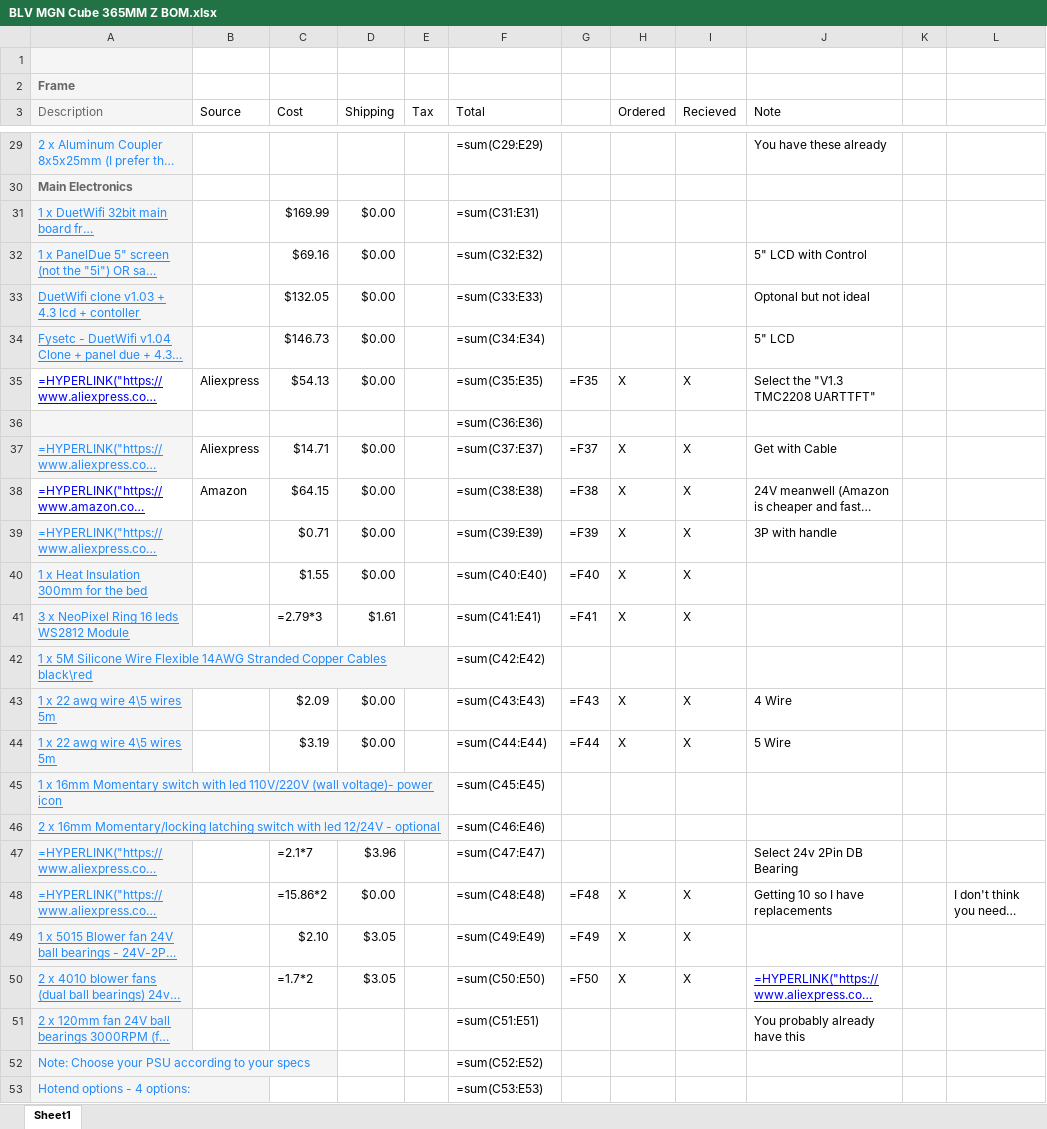
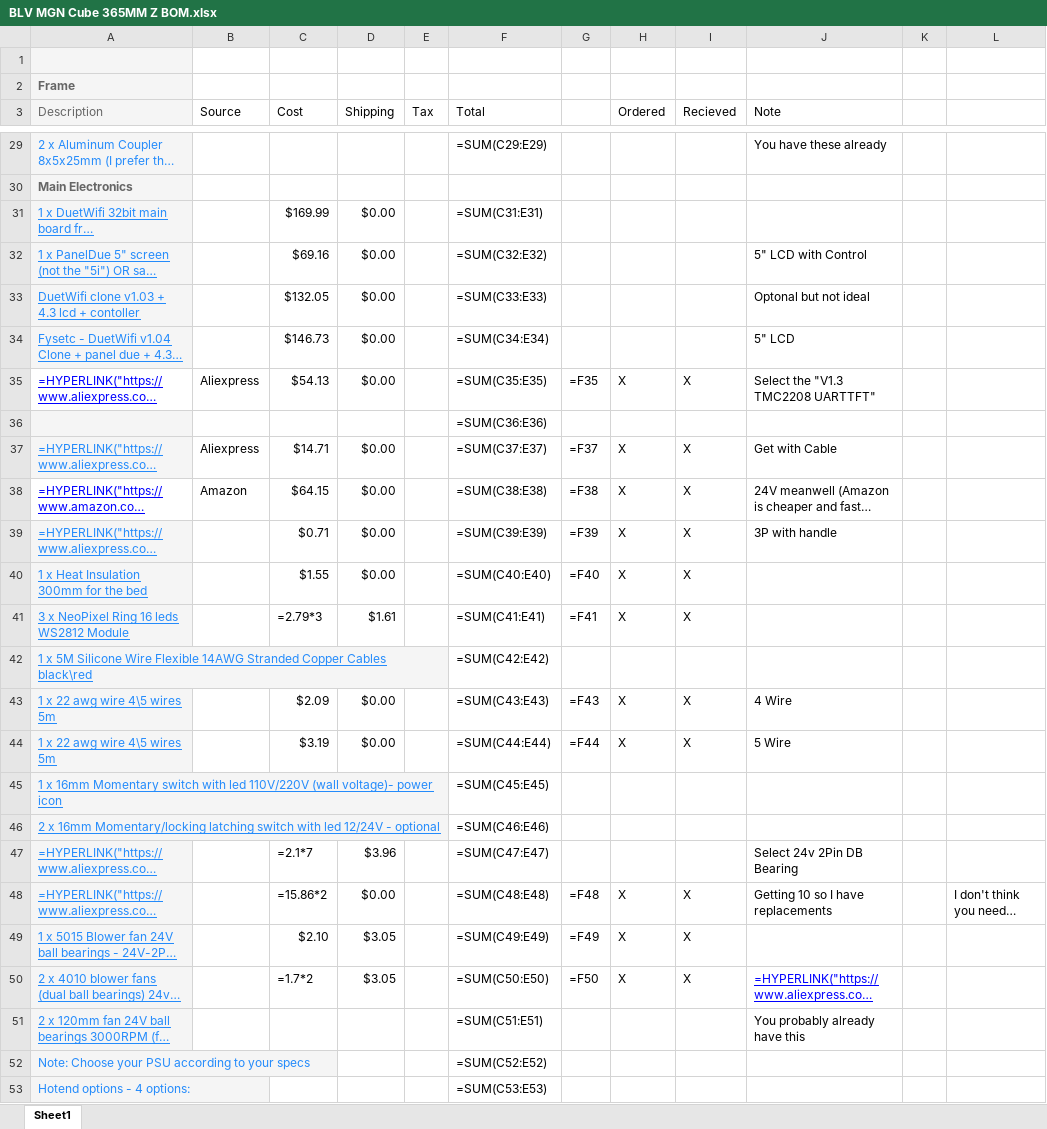
Before and after one commit to jsaintrocc/myblvmgncube, an Excel workbook: notes/BLV MGN Cube 365MM Z BOM.xlsx, sheet Sheet1, drawn as a sheet; only a part is shown, gaps mark what is left out; long unchanged cells end in …; values as stored, in another font and other column widths than the file's, no borders; formulas are shown in place of their values; charts and pictures not drawn; the diff covers the shown part only; the diff names each change by its address in the sheet, - before the commit and + after, or states it on an @@ line.

```diff
--- a/notes/BLV MGN Cube 365MM Z BOM.xlsx (sheet Sheet1)
+++ b/notes/BLV MGN Cube 365MM Z BOM.xlsx (sheet Sheet1)
-F29 (Total): =sum(C29:E29)
+F29 (Total): =SUM(C29:E29)
-F31 (Total): =sum(C31:E31)
+F31 (Total): =SUM(C31:E31)
-F32 (Total): =sum(C32:E32)
+F32 (Total): =SUM(C32:E32)
-F33 (Total): =sum(C33:E33)
+F33 (Total): =SUM(C33:E33)
-F34 (Total): =sum(C34:E34)
+F34 (Total): =SUM(C34:E34)
-F35 (Total): =sum(C35:E35)
+F35 (Total): =SUM(C35:E35)
-F36 (Total): =sum(C36:E36)
+F36 (Total): =SUM(C36:E36)
-F37 (Total): =sum(C37:E37)
+F37 (Total): =SUM(C37:E37)
-F38 (Total): =sum(C38:E38)
+F38 (Total): =SUM(C38:E38)
-F39 (Total): =sum(C39:E39)
+F39 (Total): =SUM(C39:E39)
-F40 (Total): =sum(C40:E40)
+F40 (Total): =SUM(C40:E40)
-F41 (Total): =sum(C41:E41)
+F41 (Total): =SUM(C41:E41)
-F42 (Total): =sum(C42:E42)
+F42 (Total): =SUM(C42:E42)
-F43 (Total): =sum(C43:E43)
+F43 (Total): =SUM(C43:E43)
-F44 (Total): =sum(C44:E44)
+F44 (Total): =SUM(C44:E44)
-F45 (Total): =sum(C45:E45)
+F45 (Total): =SUM(C45:E45)
-F46 (Total): =sum(C46:E46)
+F46 (Total): =SUM(C46:E46)
-F47 (Total): =sum(C47:E47)
+F47 (Total): =SUM(C47:E47)
-F48 (Total): =sum(C48:E48)
+F48 (Total): =SUM(C48:E48)
-F49 (Total): =sum(C49:E49)
+F49 (Total): =SUM(C49:E49)
-F50 (Total): =sum(C50:E50)
+F50 (Total): =SUM(C50:E50)
-F51 (Total): =sum(C51:E51)
+F51 (Total): =SUM(C51:E51)
-F52 (Total): =sum(C52:E52)
+F52 (Total): =SUM(C52:E52)
-F53 (Total): =sum(C53:E53)
+F53 (Total): =SUM(C53:E53)
```
Also changed, not shown: 125 edited cells elsewhere in this sheet, charts or pictures, 16 other files.
